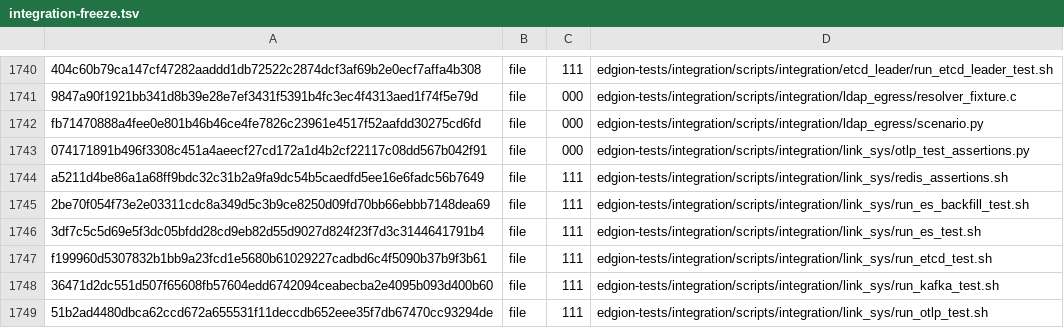
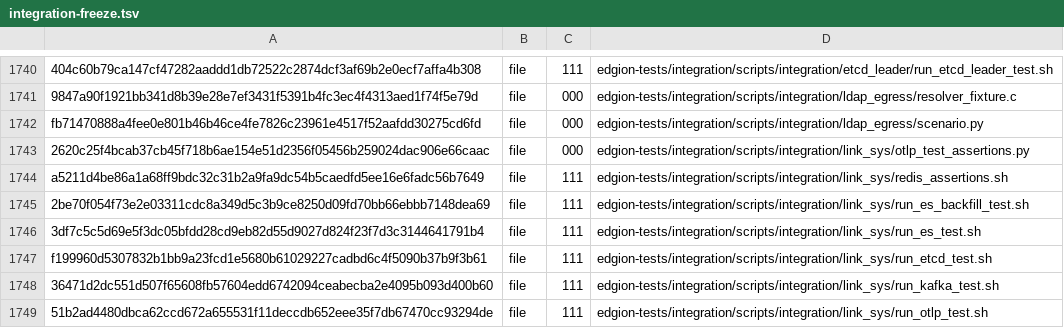
Before and after one commit to Pandaala/Edgion, a TSV file: tasks/pending/edgion-gateway-quality-campaign/integration-freeze.tsv, drawn as a sheet; only a part is shown, gaps mark what is left out; the diff names each change by its address in the sheet, - before the commit and + after, or states it on an @@ line.

```diff
--- a/tasks/pending/edgion-gateway-quality-campaign/integration-freeze.tsv
+++ b/tasks/pending/edgion-gateway-quality-campaign/integration-freeze.tsv
-A1743: 074171891b496f3308c451a4aeecf27cd172a1d4b2cf22117c08dd567b042f91
+A1743: 2620c25f4bcab37cb45f718b6ae154e51d2356f05456b259024dac906e66caac
```
Also changed, not shown: 8 other files.
